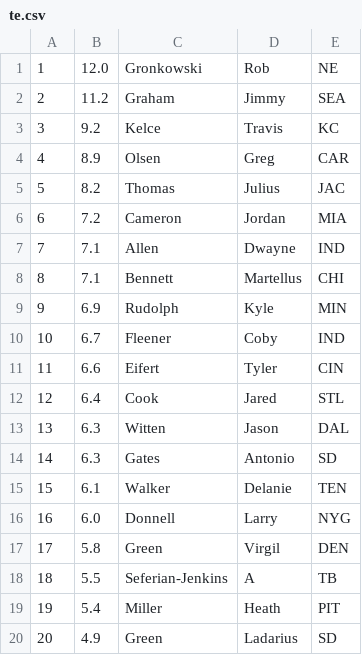
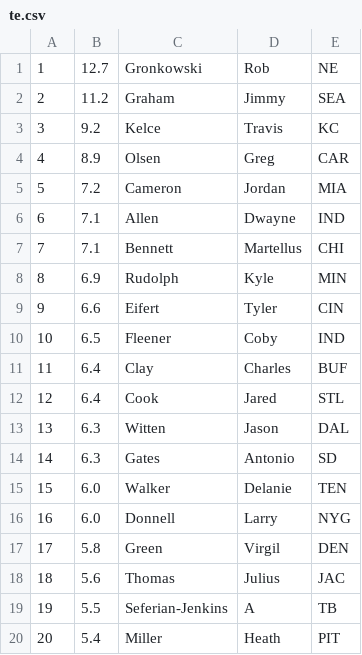
Before and after one commit to tpadjen/draft-builder2015, a CSV file: db/players/te.csv, drawn as a sheet; only a part is shown; the diff covers the shown part only.

```diff
--- a/db/players/te.csv
+++ b/db/players/te.csv
@@ -1,2 +1,2 @@
-1,12.0,Gronkowski,Rob,NE
+1,12.7,Gronkowski,Rob,NE
 2,11.2,Graham,Jimmy,SEA
@@ -4,9 +4,9 @@
 4,8.9,Olsen,Greg,CAR
-5,8.2,Thomas,Julius,JAC
-6,7.2,Cameron,Jordan,MIA
-7,7.1,Allen,Dwayne,IND
-8,7.1,Bennett,Martellus,CHI
-9,6.9,Rudolph,Kyle,MIN
-10,6.7,Fleener,Coby,IND
-11,6.6,Eifert,Tyler,CIN
+5,7.2,Cameron,Jordan,MIA
+6,7.1,Allen,Dwayne,IND
+7,7.1,Bennett,Martellus,CHI
+8,6.9,Rudolph,Kyle,MIN
+9,6.6,Eifert,Tyler,CIN
+10,6.5,Fleener,Coby,IND
+11,6.4,Clay,Charles,BUF
 12,6.4,Cook,Jared,STL
@@ -14,7 +14,7 @@
 14,6.3,Gates,Antonio,SD
-15,6.1,Walker,Delanie,TEN
+15,6.0,Walker,Delanie,TEN
 16,6.0,Donnell,Larry,NYG
 17,5.8,Green,Virgil,DEN
-18,5.5,Seferian-Jenkins,A,TB
-19,5.4,Miller,Heath,PIT
-20,4.9,Green,Ladarius,SD
+18,5.6,Thomas,Julius,JAC
+19,5.5,Seferian-Jenkins,A,TB
+20,5.4,Miller,Heath,PIT
```
Also changed, not shown: 9 added rows and 13 edited cells elsewhere in this file, db/players/def.csv, db/players/k.csv, 4 other files.
